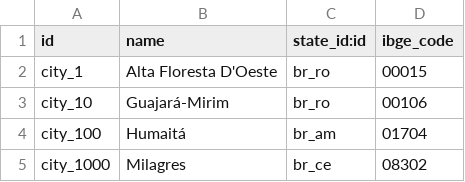
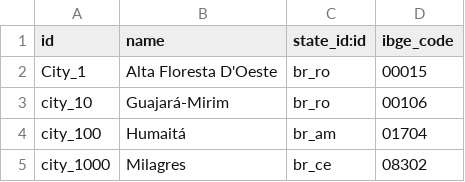
Before and after one commit to rvalyi/l10n_br_core, a CSV file: l10n_br_data/l10n_br.city.csv, drawn as a sheet; only a part is shown.

```diff
--- a/l10n_br_data/l10n_br.city.csv
+++ b/l10n_br_data/l10n_br.city.csv
@@ -1,3 +1,3 @@
 id,name,state_id:id,ibge_code
-city_1,Alta Floresta D'Oeste,br_ro,00015
+City_1,Alta Floresta D'Oeste,br_ro,00015
 city_10,Guajará-Mirim,br_ro,00106
```
Also changed, not shown: l10n_br_data/l10n_br.cfop.csv, 13 other files.
